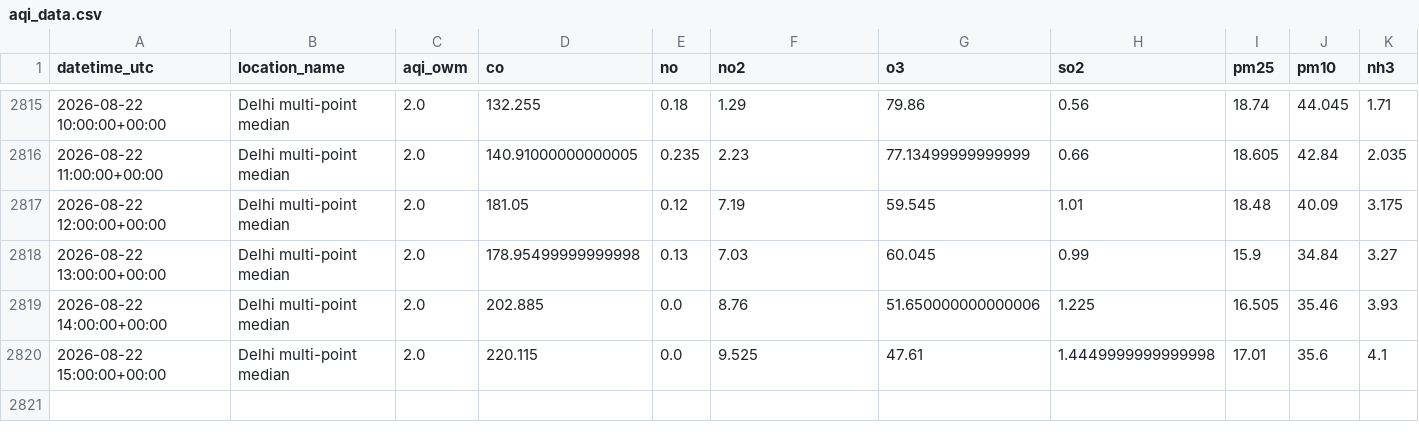
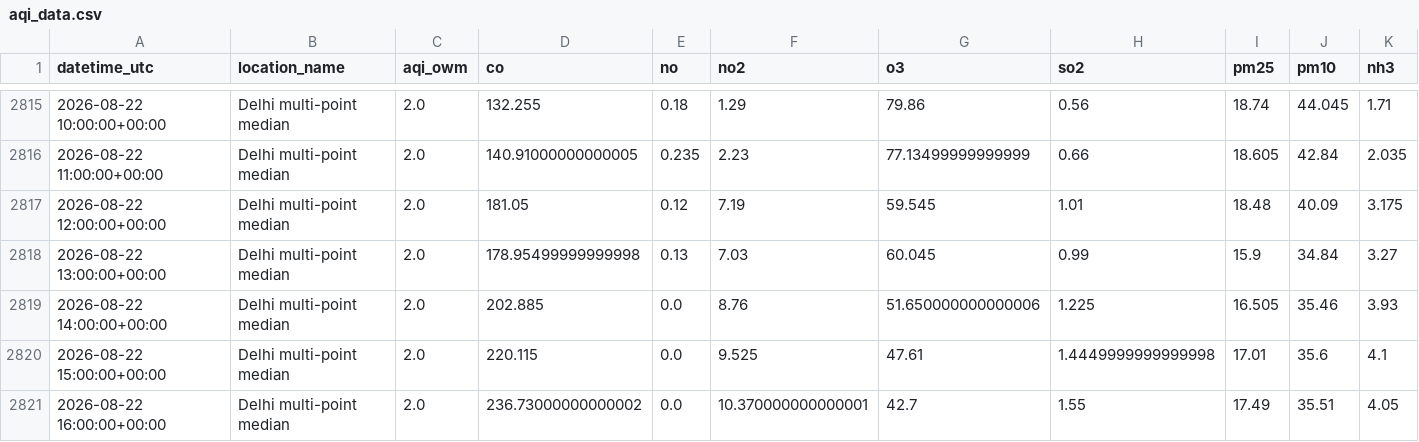
Before and after one commit to harshsharma5468/Delhi_AQI_prediction, a CSV file: aqi_data.csv, drawn as a sheet; only a part is shown, gaps mark what is left out; rows hold the shown columns only; the diff names each change by its address in the sheet, - before the commit and + after, or states it on an @@ line.

```diff
--- a/aqi_data.csv
+++ b/aqi_data.csv
+row 2821: 2026-08-22 16:00:00+00:00 | Delhi multi-point median | 2.0 | 236.73000000000002 | 0.0 | 10.370000000000001 | 42.7 | 1.55 | 17.49 | 35.51 | 4.05
```
Also changed, not shown: 2 other files.
